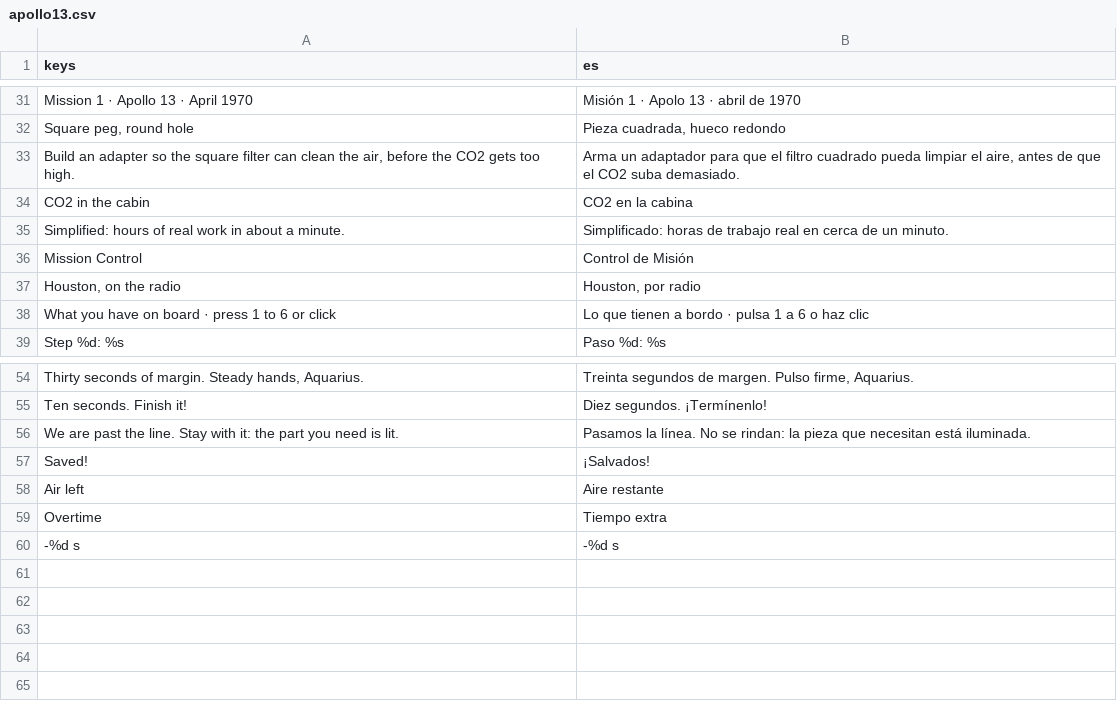
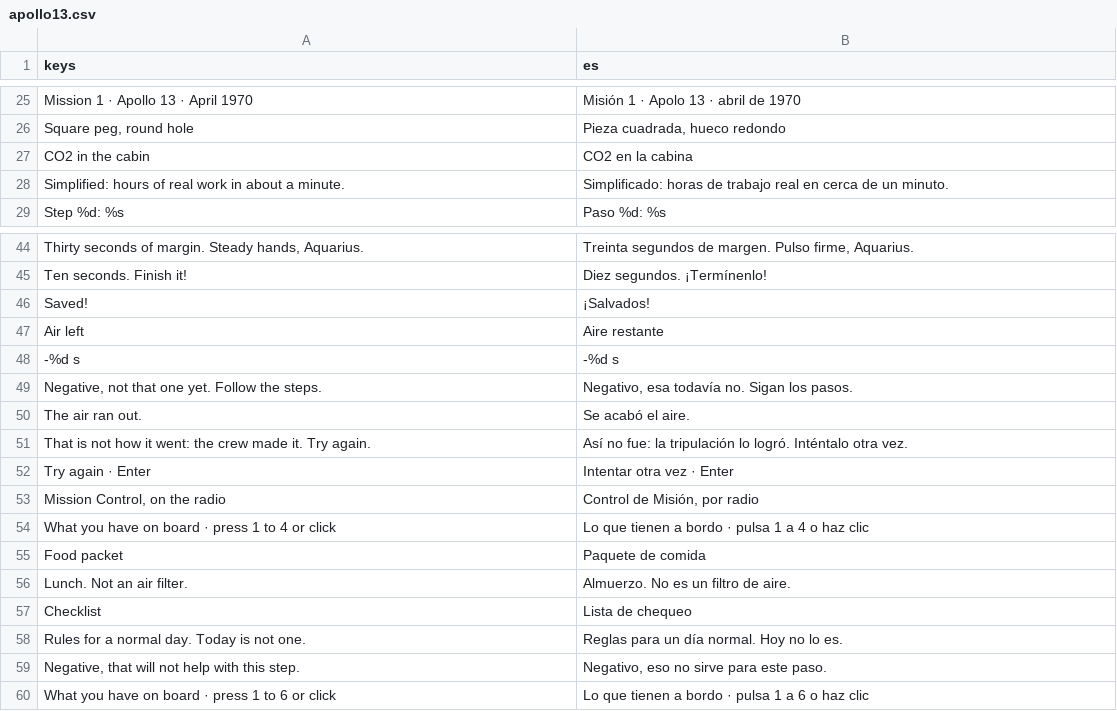
Before and after one commit to alexanderkholodov1/farpoint-horizon, a CSV file: i18n/apollo13.csv, drawn as a sheet; only a part is shown, gaps mark what is left out; removed rows and columns are numbered as before the commit, all else as after; the diff covers the shown part only; the diff names each change by its address in the sheet, - before the commit and + after, or states it on an @@ line.

Commit message:
Mission 1: only the crew's version, lost when the air runs out
The story's scenes give the context; the game screen shows only the task, with
Rumi and Killa beside the adapter and Wayra reading the steps. When the clock
reaches zero the air runs out: the cabin goes red and dark, the crew slump, and
the player tries again (the team's choice). The Your turn card and the outro no
longer repeat what the game shows. The food packet and the checklist stay on the
table as the joke they are.

```diff
--- a/i18n/apollo13.csv
+++ b/i18n/apollo13.csv
-row 33: Build an adapter so the square filter can clean the air, before the CO2 gets too high. | Arma un adaptador para que el filtro cuadrado pueda limpiar el aire, antes de que el CO2 suba demasiado.
-row 36: Mission Control | Control de Misión
-row 37: Houston, on the radio | Houston, por radio
-row 56: We are past the line. Stay with it: the part you need is lit. | Pasamos la línea. No se rindan: la pieza que necesitan está iluminada.
-row 59: Overtime | Tiempo extra
+row 49: Negative, not that one yet. Follow the steps. | Negativo, esa todavía no. Sigan los pasos.
+row 50: The air ran out. | Se acabó el aire.
+row 51: That is not how it went: the crew made it. Try again. | Así no fue: la tripulación lo logró. Inténtalo otra vez.
+row 52: Try again · Enter | Intentar otra vez · Enter
+row 53: Mission Control, on the radio | Control de Misión, por radio
+row 54: What you have on board · press 1 to 4 or click | Lo que tienen a bordo · pulsa 1 a 4 o haz clic
@@ row 12 moved to row 55: Food packet @@
@@ row 13 moved to row 56: Lunch. Not an air filter. @@
@@ row 14 moved to row 57: Checklist @@
@@ row 15 moved to row 58: Rules for a normal day. Today is not one… @@
@@ row 24 moved to row 59: Negative, that will not help with this s… @@
@@ row 38 moved to row 60: What you have on board · press 1 to 6 or… @@
```
Also changed, not shown: 1 removed row elsewhere in this file, 7 other files.
